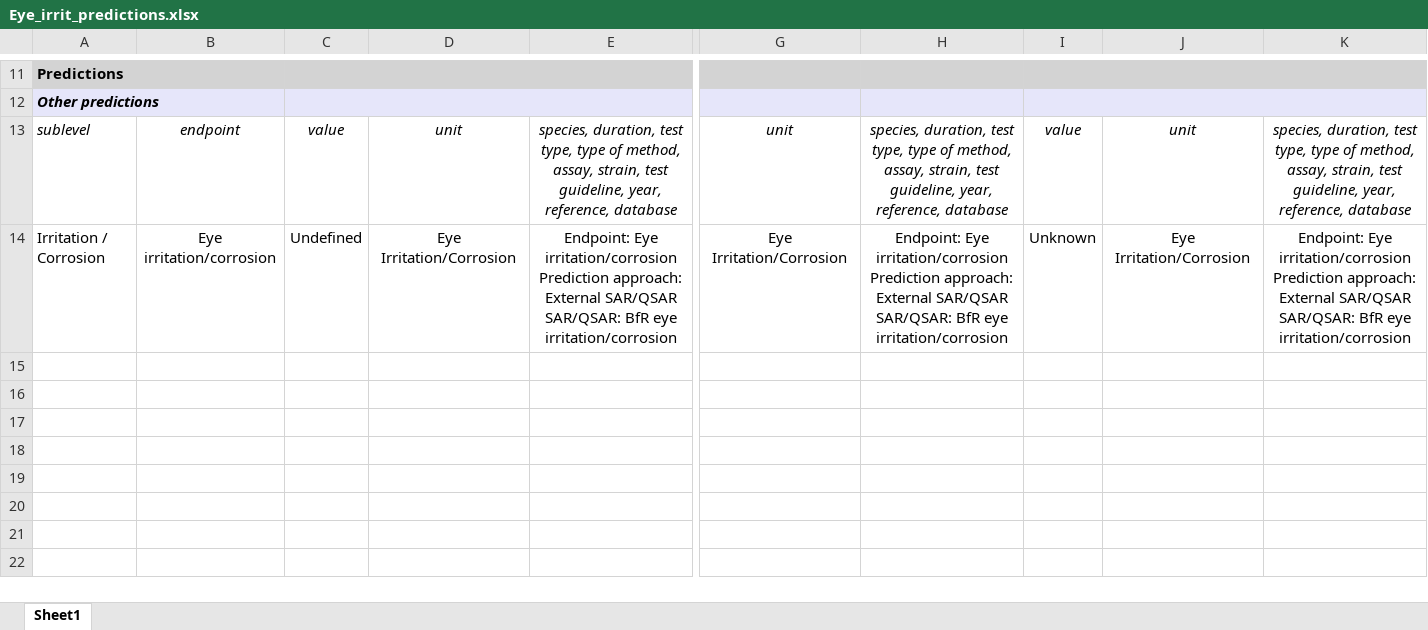
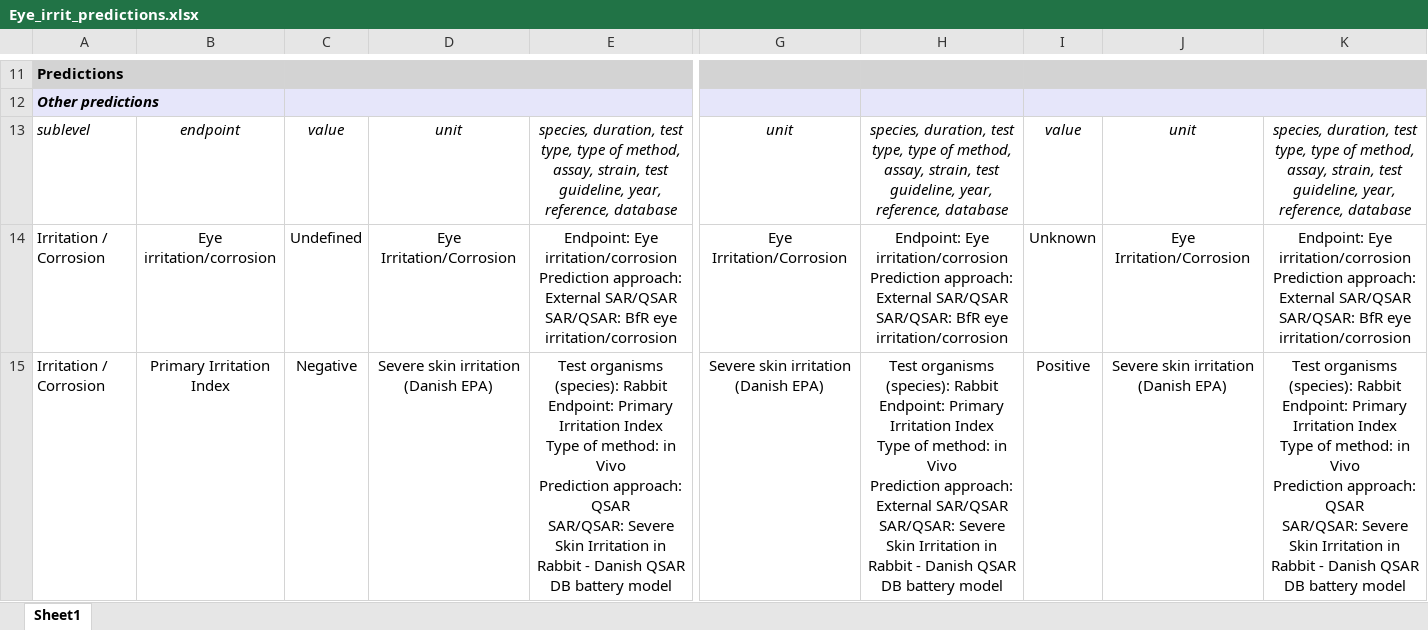
Before and after one commit to molecularmodelinglab/StopTox-External-Validation, an Excel workbook: results/QSAR Toolbox Predictions/Eye_irrit_predictions.xlsx, sheet Sheet1, drawn as a sheet; only a part is shown, gaps mark what is left out; values as stored, in another font and other column widths than the file's, no borders; charts and pictures not drawn; rows hold the shown columns only; ↵ is a line break in a cell; the diff covers the shown part only; the diff names each change by its address in the sheet, - before the commit and + after, or states it on an @@ line.

Commit message:
Update Eye_irrit_predictions.xlsx

```diff
--- a/results/QSAR Toolbox Predictions/Eye_irrit_predictions.xlsx (sheet Sheet1)
+++ b/results/QSAR Toolbox Predictions/Eye_irrit_predictions.xlsx (sheet Sheet1)
+row 15: Irritation / Corrosion | Primary Irritation Index | Negative | Severe skin irritation (Danish EPA) | Test organisms (species): Rabbit ↵ Endpoint: Primary Irritation Index ↵ Type of method: in Vivo ↵ Prediction approach: QSAR ↵ SAR/QSAR: Severe Skin Irritation in Rabbit - Danish QSAR DB battery model | Severe skin irritation (Danish EPA) | Test organisms (species): Rabbit ↵ Endpoint: Primary Irritation Index ↵ Type of method: in Vivo ↵ Prediction approach: External SAR/QSAR ↵ SAR/QSAR: Severe Skin Irritation in Rabbit - Danish QSAR DB battery model | Positive | Severe skin irritation (Danish EPA) | Test organisms (species): Rabbit ↵ Endpoint: Primary Irritation Index ↵ Type of method: in Vivo ↵ Prediction approach: QSAR ↵ SAR/QSAR: Severe Skin Irritation in Rabbit - Danish QSAR DB battery model
```
Also changed, not shown: 3 added rows elsewhere in this sheet.
